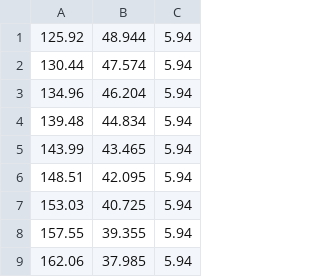
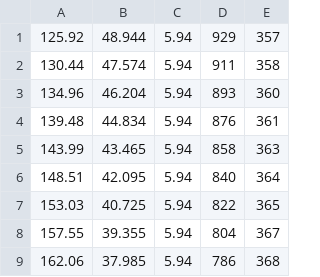
Before and after one commit to gispda/3DApMonitor, a CSV file: data/AirCraftMotion/crafttracks.csv, drawn as a sheet; only a part is shown; the diff names each change by its address in the sheet, - before the commit and + after, or states it on an @@ line.

```diff
--- a/data/AirCraftMotion/crafttracks.csv
+++ b/data/AirCraftMotion/crafttracks.csv
+column D, rows 1-9: 929 | 911 | 893 | 876 | 858 | 840 | 822 | 804 | 786
+column E, rows 1-9: 357 | 358 | 360 | 361 | 363 | 364 | 365 | 367 | 368
```
Also changed, not shown: 3 other files.
